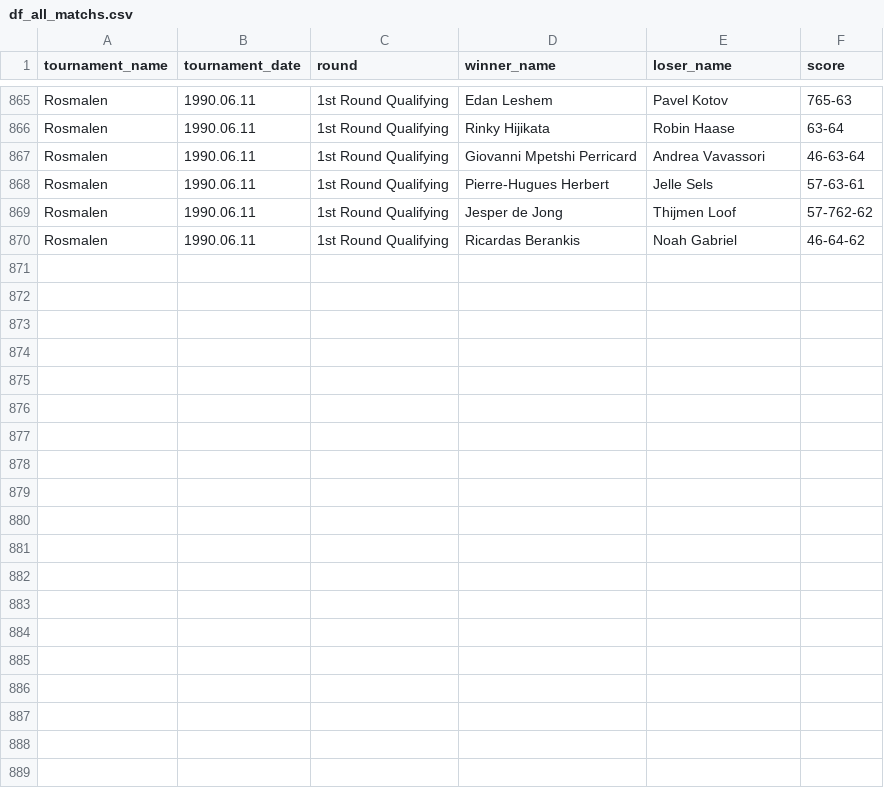
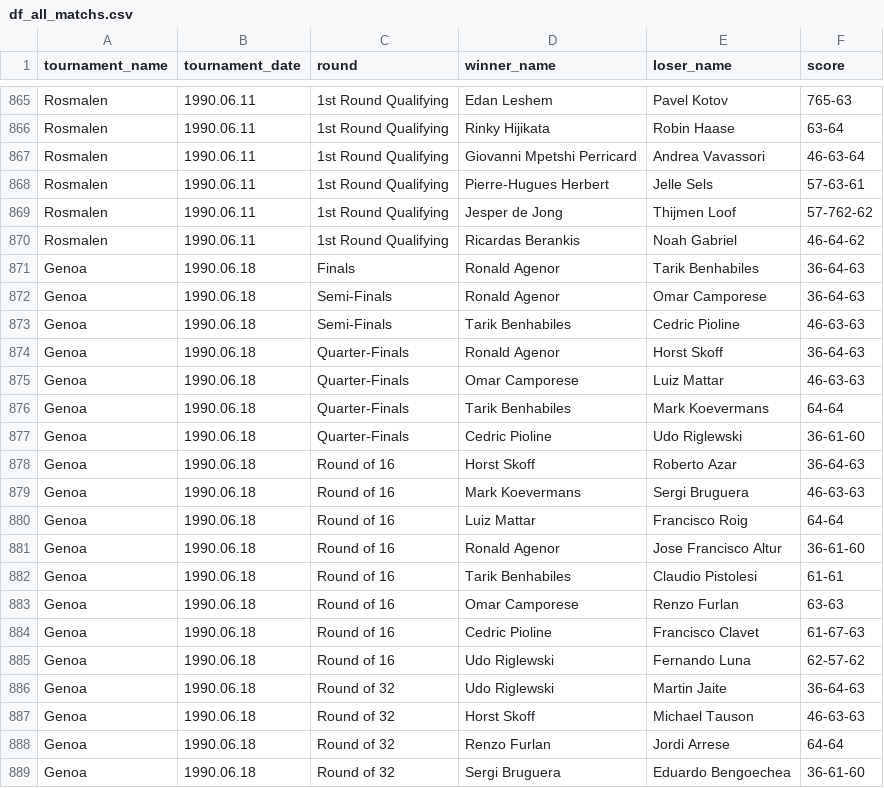
Before and after one commit to jeanbouteiller/tennis_prediction, a CSV file: df_all_matchs.csv, drawn as a sheet; only a part is shown, gaps mark what is left out; the diff covers the shown part only; the diff names each change by its address in the sheet, - before the commit and + after, or states it on an @@ line.

Commit message:
Update file

```diff
--- a/df_all_matchs.csv
+++ b/df_all_matchs.csv
+row 871: Genoa | 1990.06.18 | Finals | Ronald Agenor | Tarik Benhabiles | 36-64-63
+row 872: Genoa | 1990.06.18 | Semi-Finals | Ronald Agenor | Omar Camporese | 36-64-63
+row 873: Genoa | 1990.06.18 | Semi-Finals | Tarik Benhabiles | Cedric Pioline | 46-63-63
+row 874: Genoa | 1990.06.18 | Quarter-Finals | Ronald Agenor | Horst Skoff | 36-64-63
+row 875: Genoa | 1990.06.18 | Quarter-Finals | Omar Camporese | Luiz Mattar | 46-63-63
+row 876: Genoa | 1990.06.18 | Quarter-Finals | Tarik Benhabiles | Mark Koevermans | 64-64
+row 877: Genoa | 1990.06.18 | Quarter-Finals | Cedric Pioline | Udo Riglewski | 36-61-60
+row 878: Genoa | 1990.06.18 | Round of 16 | Horst Skoff | Roberto Azar | 36-64-63
+row 879: Genoa | 1990.06.18 | Round of 16 | Mark Koevermans | Sergi Bruguera | 46-63-63
+row 880: Genoa | 1990.06.18 | Round of 16 | Luiz Mattar | Francisco Roig | 64-64
+row 881: Genoa | 1990.06.18 | Round of 16 | Ronald Agenor | Jose Francisco Altur | 36-61-60
+row 882: Genoa | 1990.06.18 | Round of 16 | Tarik Benhabiles | Claudio Pistolesi | 61-61
+row 883: Genoa | 1990.06.18 | Round of 16 | Omar Camporese | Renzo Furlan | 63-63
+row 884: Genoa | 1990.06.18 | Round of 16 | Cedric Pioline | Francisco Clavet | 61-67-63
+row 885: Genoa | 1990.06.18 | Round of 16 | Udo Riglewski | Fernando Luna | 62-57-62
+row 886: Genoa | 1990.06.18 | Round of 32 | Udo Riglewski | Martin Jaite | 36-64-63
+row 887: Genoa | 1990.06.18 | Round of 32 | Horst Skoff | Michael Tauson | 46-63-63
+row 888: Genoa | 1990.06.18 | Round of 32 | Renzo Furlan | Jordi Arrese | 64-64
+row 889: Genoa | 1990.06.18 | Round of 32 | Sergi Bruguera | Eduardo Bengoechea | 36-61-60
```
Also changed, not shown: 12 added rows elsewhere in this file.
